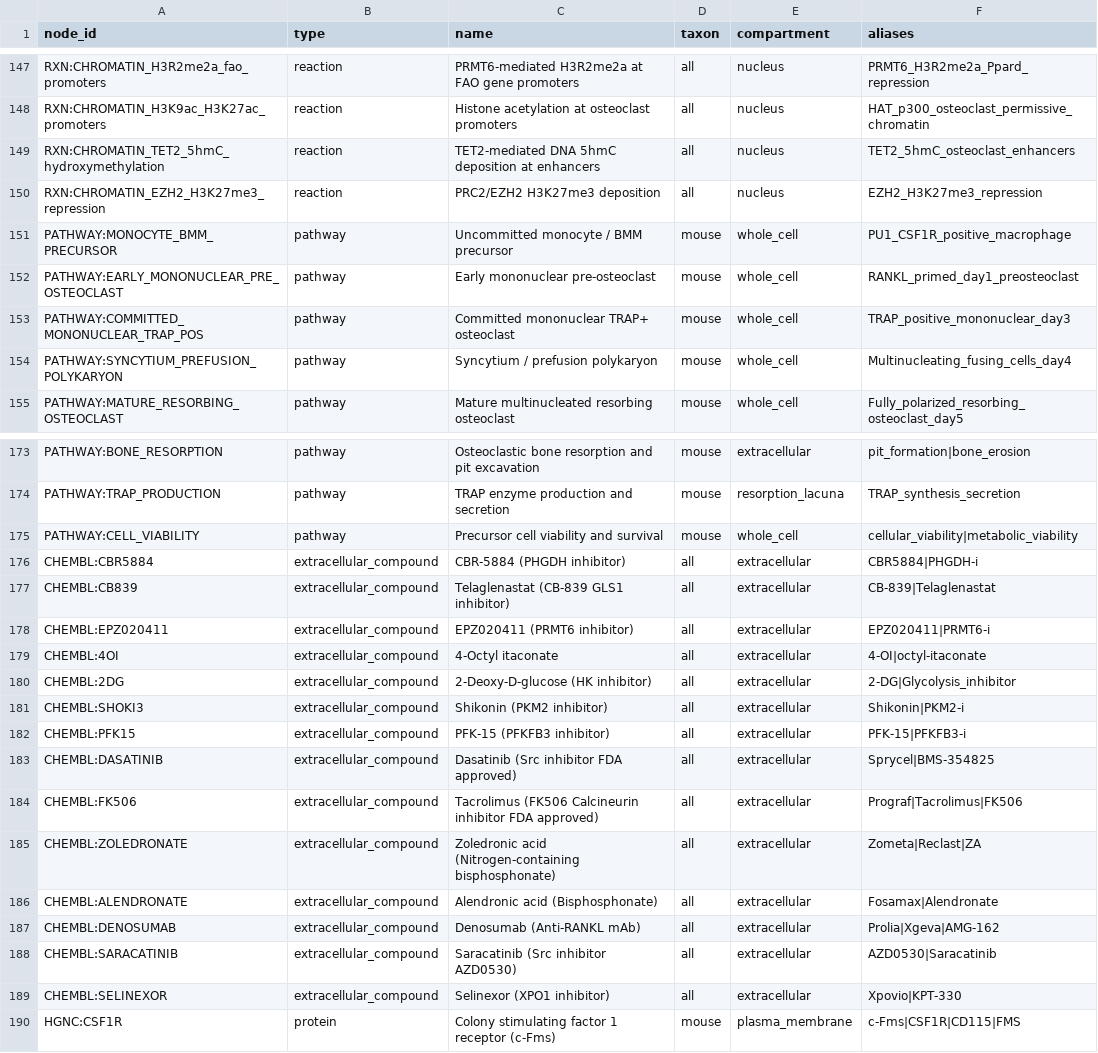
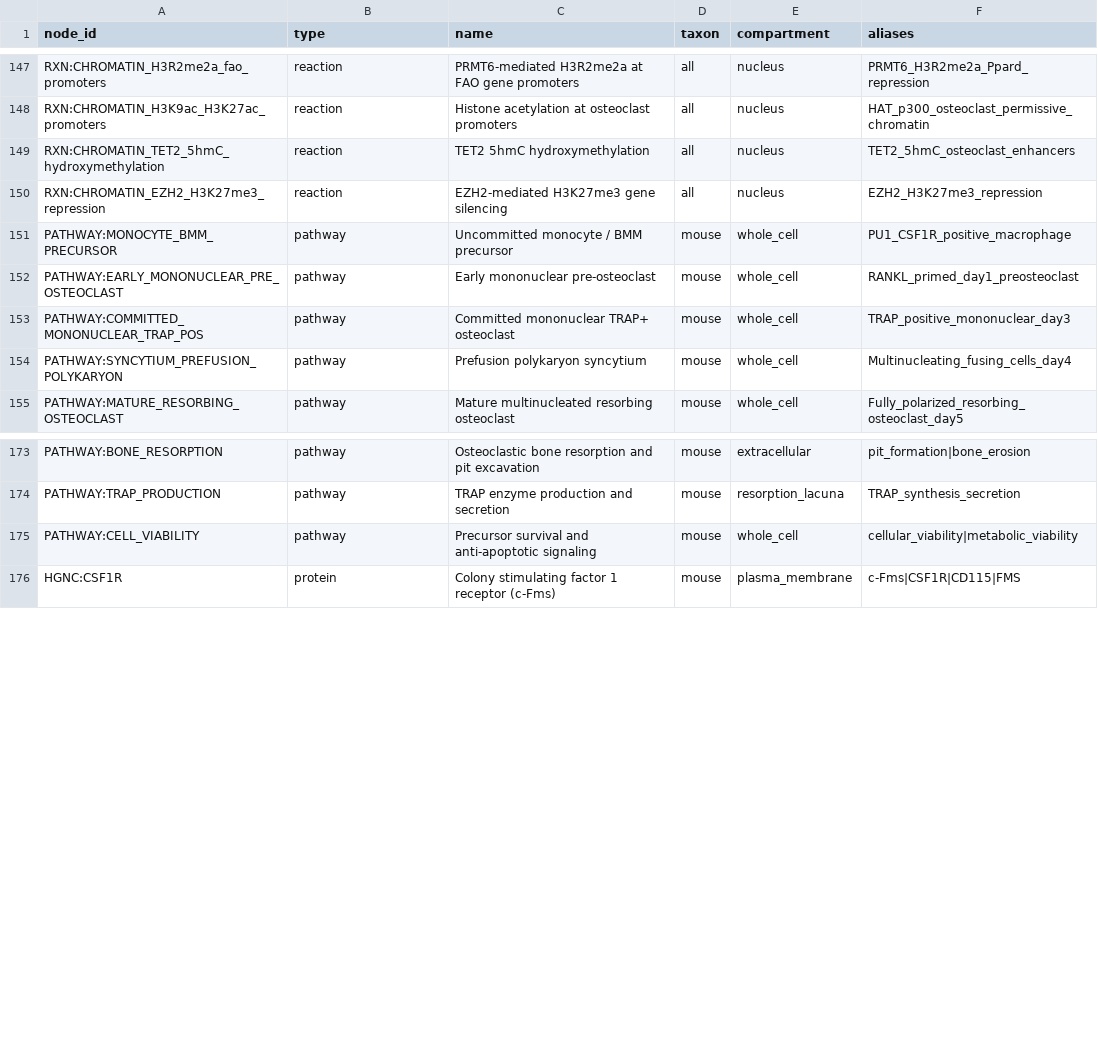
Before and after one commit to yuvipaloozie/OC-Drug-Repurposing, a CSV file: data/processed/nodes.csv, drawn as a sheet; only a part is shown, gaps mark what is left out; the diff covers the shown part only.

Commit message:
feat(data,tests): synchronize relational CSV tables (267 nodes, 334 edges) and add comprehensive unit test suite

```diff
--- a/data/processed/nodes.csv
+++ b/data/processed/nodes.csv
@@ -148,4 +148,4 @@ RXN:CHROMATIN_H3R2me2a_fao_promoters,reaction,PRMT6-mediated H3R2me2a at FAO gen
 RXN:CHROMATIN_H3K9ac_H3K27ac_promoters,reaction,Histone acetylation at osteoclast promoters,all,nucleus,HAT_p300_osteoclast_permissive_chromatin
-RXN:CHROMATIN_TET2_5hmC_hydroxymethylation,reaction,TET2-mediated DNA 5hmC deposition at enhancers,all,nucleus,TET2_5hmC_osteoclast_enhancers
-RXN:CHROMATIN_EZH2_H3K27me3_repression,reaction,PRC2/EZH2 H3K27me3 deposition,all,nucleus,EZH2_H3K27me3_repression
+RXN:CHROMATIN_TET2_5hmC_hydroxymethylation,reaction,TET2 5hmC hydroxymethylation,all,nucleus,TET2_5hmC_osteoclast_enhancers
+RXN:CHROMATIN_EZH2_H3K27me3_repression,reaction,EZH2-mediated H3K27me3 gene silencing,all,nucleus,EZH2_H3K27me3_repression
 PATHWAY:MONOCYTE_BMM_PRECURSOR,pathway,Uncommitted monocyte / BMM precursor,mouse,whole_cell,PU1_CSF1R_positive_macrophage
@@ -153,3 +153,3 @@ PATHWAY:EARLY_MONONUCLEAR_PRE_OSTEOCLAST,pathway,Early mononuclear pre-osteoclas
 PATHWAY:COMMITTED_MONONUCLEAR_TRAP_POS,pathway,Committed mononuclear TRAP+ osteoclast,mouse,whole_cell,TRAP_positive_mononuclear_day3
-PATHWAY:SYNCYTIUM_PREFUSION_POLYKARYON,pathway,Syncytium / prefusion polykaryon,mouse,whole_cell,Multinucleating_fusing_cells_day4
+PATHWAY:SYNCYTIUM_PREFUSION_POLYKARYON,pathway,Prefusion polykaryon syncytium,mouse,whole_cell,Multinucleating_fusing_cells_day4
 PATHWAY:MATURE_RESORBING_OSTEOCLAST,pathway,Mature multinucleated resorbing osteoclast,mouse,whole_cell,Fully_polarized_resorbing_osteoclast_day5
@@ -174,17 +174,3 @@ PATHWAY:BONE_RESORPTION,pathway,Osteoclastic bone resorption and pit excavation,
 PATHWAY:TRAP_PRODUCTION,pathway,TRAP enzyme production and secretion,mouse,resorption_lacuna,TRAP_synthesis_secretion
-PATHWAY:CELL_VIABILITY,pathway,Precursor cell viability and survival,mouse,whole_cell,cellular_viability|metabolic_viability
-CHEMBL:CBR5884,extracellular_compound,CBR-5884 (PHGDH inhibitor),all,extracellular,CBR5884|PHGDH-i
-CHEMBL:CB839,extracellular_compound,Telaglenastat (CB-839 GLS1 inhibitor),all,extracellular,CB-839|Telaglenastat
-CHEMBL:EPZ020411,extracellular_compound,EPZ020411 (PRMT6 inhibitor),all,extracellular,EPZ020411|PRMT6-i
-CHEMBL:4OI,extracellular_compound,4-Octyl itaconate,all,extracellular,4-OI|octyl-itaconate
-CHEMBL:2DG,extracellular_compound,2-Deoxy-D-glucose (HK inhibitor),all,extracellular,2-DG|Glycolysis_inhibitor
-CHEMBL:SHOKI3,extracellular_compound,Shikonin (PKM2 inhibitor),all,extracellular,Shikonin|PKM2-i
-CHEMBL:PFK15,extracellular_compound,PFK-15 (PFKFB3 inhibitor),all,extracellular,PFK-15|PFKFB3-i
-CHEMBL:DASATINIB,extracellular_compound,Dasatinib (Src inhibitor FDA approved),all,extracellular,Sprycel|BMS-354825
-CHEMBL:FK506,extracellular_compound,Tacrolimus (FK506 Calcineurin inhibitor FDA approved),all,extracellular,Prograf|Tacrolimus|FK506
-CHEMBL:ZOLEDRONATE,extracellular_compound,Zoledronic acid (Nitrogen-containing bisphosphonate),all,extracellular,Zometa|Reclast|ZA
-CHEMBL:ALENDRONATE,extracellular_compound,Alendronic acid (Bisphosphonate),all,extracellular,Fosamax|Alendronate
-CHEMBL:DENOSUMAB,extracellular_compound,Denosumab (Anti-RANKL mAb),all,extracellular,Prolia|Xgeva|AMG-162
-CHEMBL:SARACATINIB,extracellular_compound,Saracatinib (Src inhibitor AZD0530),all,extracellular,AZD0530|Saracatinib
-CHEMBL:SELINEXOR,extracellular_compound,Selinexor (XPO1 inhibitor),all,extracellular,Xpovio|KPT-330
+PATHWAY:CELL_VIABILITY,pathway,Precursor survival and anti-apoptotic signaling,mouse,whole_cell,cellular_viability|metabolic_viability
 HGNC:CSF1R,protein,Colony stimulating factor 1 receptor (c-Fms),mouse,plasma_membrane,c-Fms|CSF1R|CD115|FMS
```
Also changed, not shown: 18 edited cells elsewhere in this file, data/processed/edges.csv, 3 other files.
